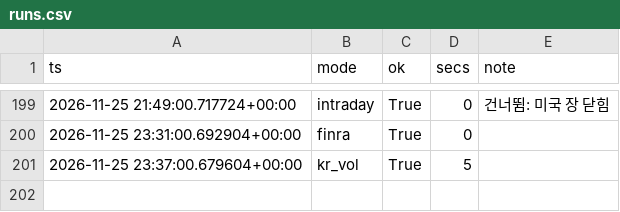
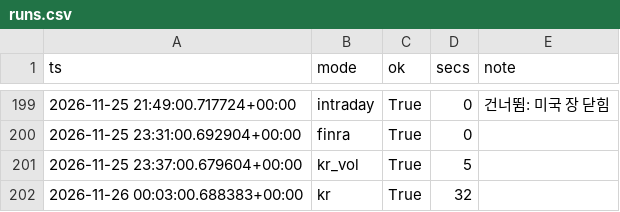
Before and after one commit to rlagustn92/retail-sentiment, a CSV file: runs.csv, drawn as a sheet; only a part is shown, gaps mark what is left out.

```diff
--- a/runs.csv
+++ b/runs.csv
@@ -201 +201,2 @@ ts,mode,ok,secs,note
 2026-11-25 23:37:00.679604+00:00,kr_vol,True,5,
+2026-11-26 00:03:00.688383+00:00,kr,True,32,
```
Also changed, not shown: kr_intraday.csv, kr_rank.csv.
